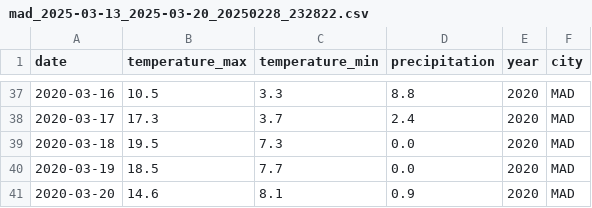
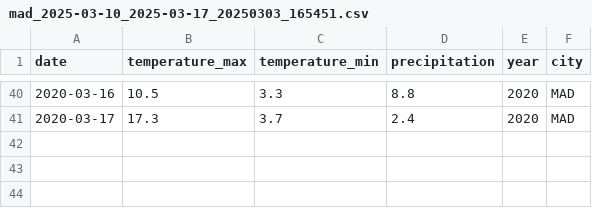
Before and after one commit to Flor70/dsf_final_project, a CSV file: outputs/weather_data/mad_2025-03-10_2025-03-17_20250303_165451.csv (was outputs/weather_data/mad_2025-03-13_2025-03-20_20250228_232822.csv), drawn as a sheet; only a part is shown, gaps mark what is left out; the diff covers the shown part only.

```diff
--- a/outputs/weather_data/mad_2025-03-13_2025-03-20_20250228_232822.csv
+++ b/outputs/weather_data/mad_2025-03-10_2025-03-17_20250303_165451.csv
@@ -38,4 +41 @@ date,temperature_max,temperature_min,precipitation,year,city
 2020-03-17,17.3,3.7,2.4,2020,MAD
-2020-03-18,19.5,7.3,0.0,2020,MAD
-2020-03-19,18.5,7.7,0.0,2020,MAD
-2020-03-20,14.6,8.1,0.9,2020,MAD
```
Also changed, not shown: 15 added rows and 12 removed rows elsewhere in this file, outputs/raw_data/serpapi_raw_BCN_MAD_2025-03-14.csv, 11 other files.
